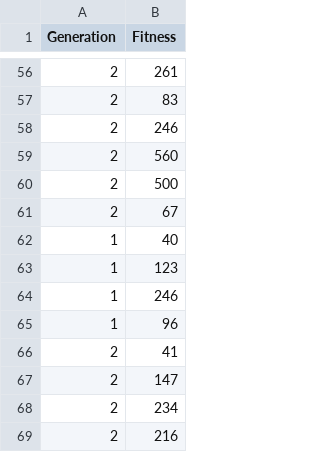
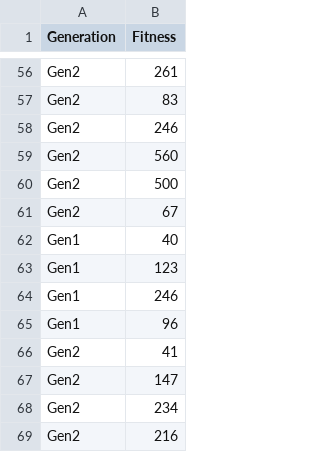
Before and after one commit to abenefield1/Codes_for_teaching, a CSV file: Bridge_data.csv, drawn as a sheet; only a part is shown, gaps mark what is left out; the diff covers the shown part only.

```diff
--- a/Bridge_data.csv
+++ b/Bridge_data.csv
@@ -56,14 +56,14 @@ Generation,Fitness
-2,261
-2,83
-2,246
-2,560
-2,500
-2,67
-1,40
-1,123
-1,246
-1,96
-2,41
-2,147
-2,234
-2,216
+Gen2,261
+Gen2,83
+Gen2,246
+Gen2,560
+Gen2,500
+Gen2,67
+Gen1,40
+Gen1,123
+Gen1,246
+Gen1,96
+Gen2,41
+Gen2,147
+Gen2,234
+Gen2,216
```
Also changed, not shown: 54 edited cells elsewhere in this file, 1 other file.
